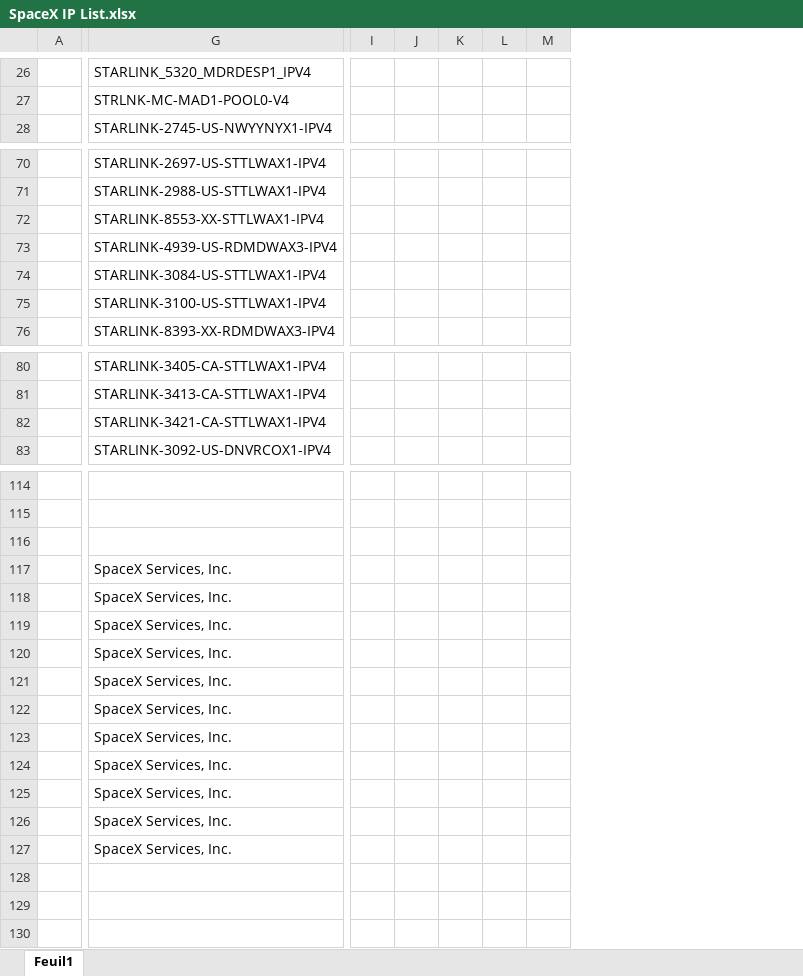
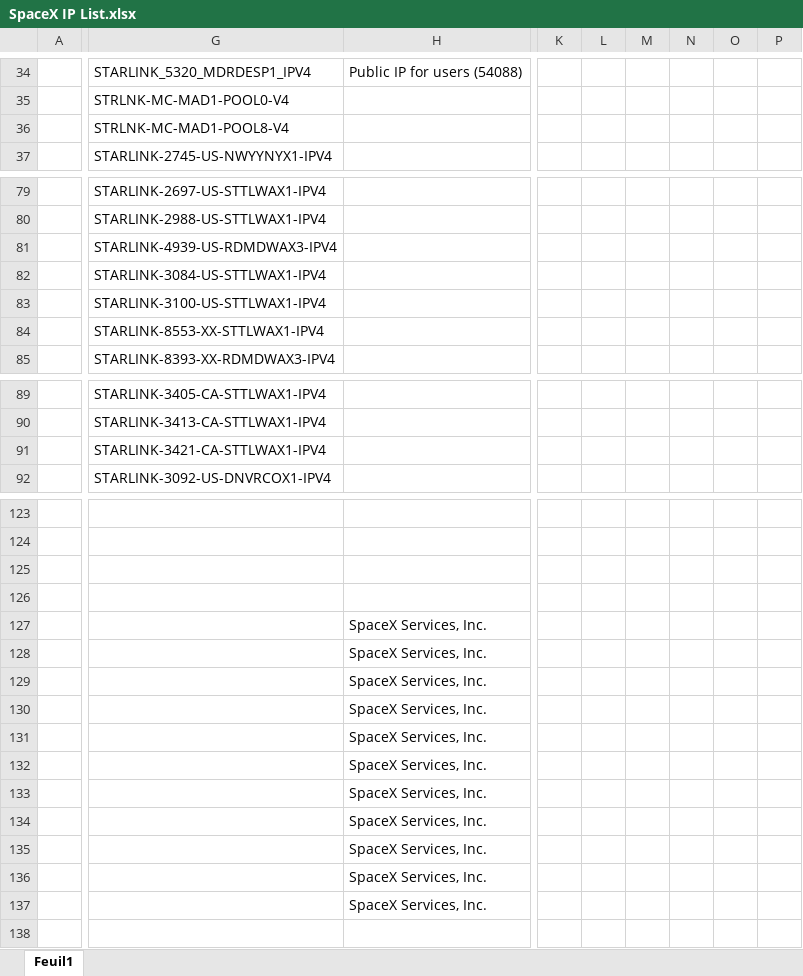
Before and after one commit to p-jongen/master-thesis, an Excel workbook: Work/SpaceX IP List.xlsx, sheet Feuil1, drawn as a sheet; only a part is shown, gaps mark what is left out; values as stored, in another font and other column widths than the file's, no cell formats; removed rows and columns are numbered as before the commit, all else as after; rows hold the shown columns only; the diff covers the shown part only; the diff names each change by its address in the sheet, - before the commit and + after, or states it on an @@ line.

Commit message:
Added information
New experiments, more advanced IP list and added a Data folder containing json file

```diff
--- a/Work/SpaceX IP List.xlsx (sheet Feuil1)
+++ b/Work/SpaceX IP List.xlsx (sheet Feuil1)
+column H, row 34: Public IP for users (54088); rows 127-137: all SpaceX Services, Inc.
-column I, empty
-column J, empty
-column K, empty
-column L, empty
-column M, empty
+column K, empty
+column L, empty
+column M, empty
+column N, empty
+column O, empty
+column P, empty
+row 36:  | STRLNK-MC-MAD1-POOL8-V4
@@ row 72 moved to row 84: Seattle WA @@
+row 125: (empty)
-G127:G137: SpaceX Services, Inc.
+G127:G137: (empty)
```
Also changed, not shown: 10 added rows, 2 removed rows, 1 added column, 11 edited cells and merged cells elsewhere in this sheet, cell formats, 4 other files.
